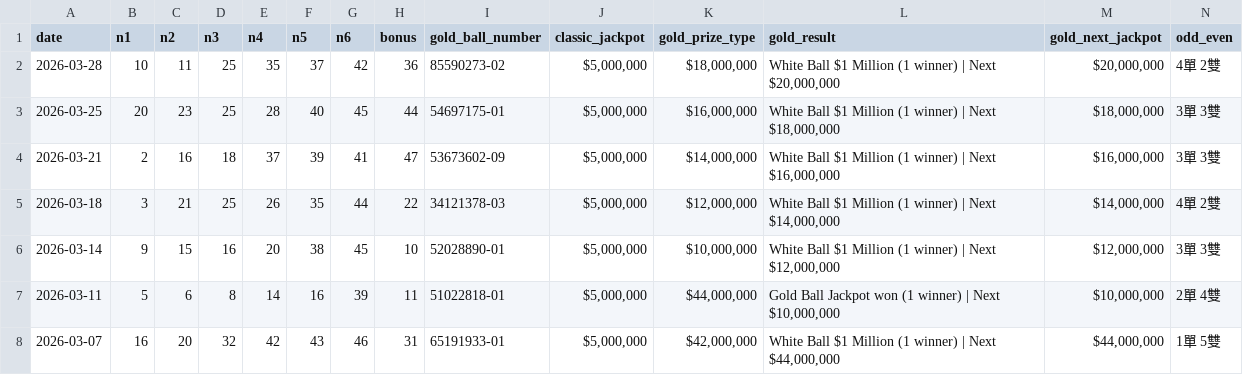
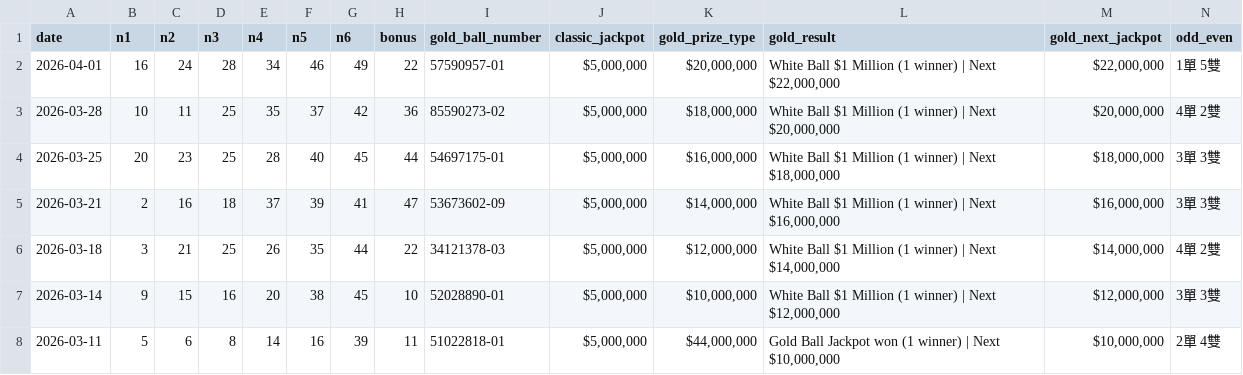
Before and after one commit to ycmycmkaka/lotto649-stats, a CSV file: data.csv, drawn as a sheet; only a part is shown; the shorter side is filled out with more unchanged rows; rows hold the shown columns only; the diff names each change by its address in the sheet, - before the commit and + after, or states it on an @@ line.

Commit message:
Auto-update: Latest 6/49 results

```diff
--- a/data.csv
+++ b/data.csv
+row 2: 2026-04-01 | 16 | 24 | 28 | 34 | 46 | 49 | 22 | 57590957-01 | $5,000,000 | $20,000,000 | White Ball $1 Million (1 winner) | Next $22,000,000 | $22,000,000 | 1單 5雙
```
